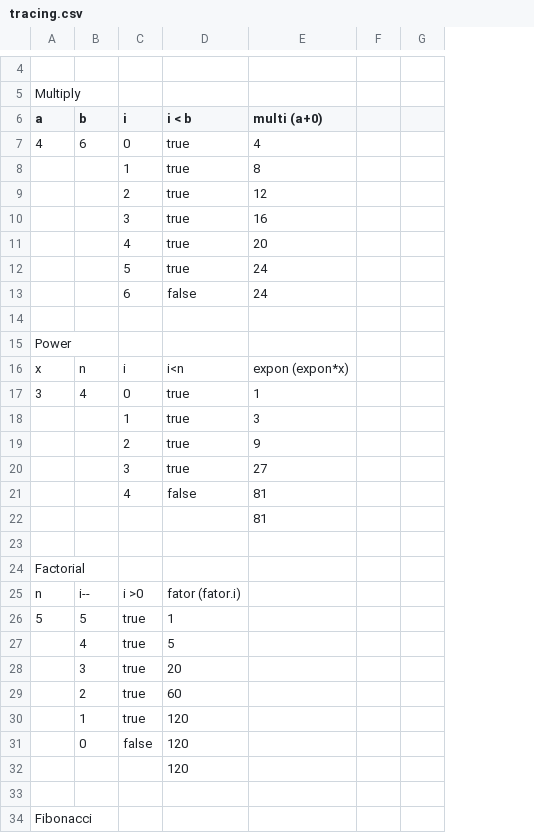
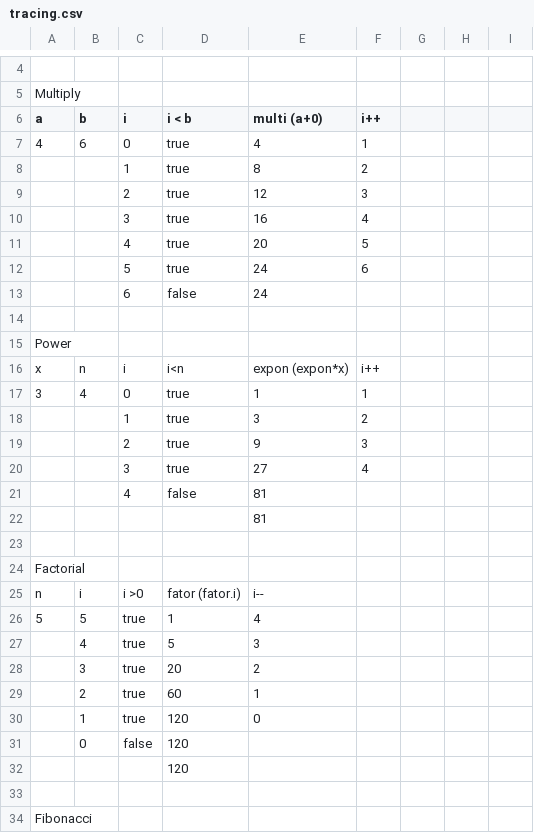
Before and after one commit to Kenzie-Academy-Brasil-Developers/m1-entrega-s2-katas-javascript-2-IdanMedina, a CSV file: tracing.csv, drawn as a sheet; only a part is shown, gaps mark what is left out; the diff names each change by its address in the sheet, - before the commit and + after, or states it on an @@ line.

Commit message:
Adicionadas colunas i++ e i-- em teste de mesa

```diff
--- a/tracing.csv
+++ b/tracing.csv
+column H, empty
+column I, empty
-F6: (empty)
+F6: i++
-F7 (i++): (empty)
+F7 (i++): 1
-F8 (i++): (empty)
+F8 (i++): 2
-F9 (i++): (empty)
+F9 (i++): 3
-F10 (i++): (empty)
+F10 (i++): 4
-F11 (i++): (empty)
+F11 (i++): 5
-F12 (i++): (empty)
+F12 (i++): 6
-F16 (i++): (empty)
+F16 (i++): i++
-F17 (i++): (empty)
+F17 (i++): 1
-F18 (i++): (empty)
+F18 (i++): 2
-F19 (i++): (empty)
+F19 (i++): 3
-F20 (i++): (empty)
+F20 (i++): 4
-B25 (b): i--
+B25 (b): i
-E25 (multi (a+0)): (empty)
+E25 (multi (a+0)): i--
-E26 (multi (a+0)): (empty)
+E26 (multi (a+0)): 4
-E27 (multi (a+0)): (empty)
+E27 (multi (a+0)): 3
-E28 (multi (a+0)): (empty)
+E28 (multi (a+0)): 2
-E29 (multi (a+0)): (empty)
+E29 (multi (a+0)): 1
-E30 (multi (a+0)): (empty)
+E30 (multi (a+0)): 0
```
